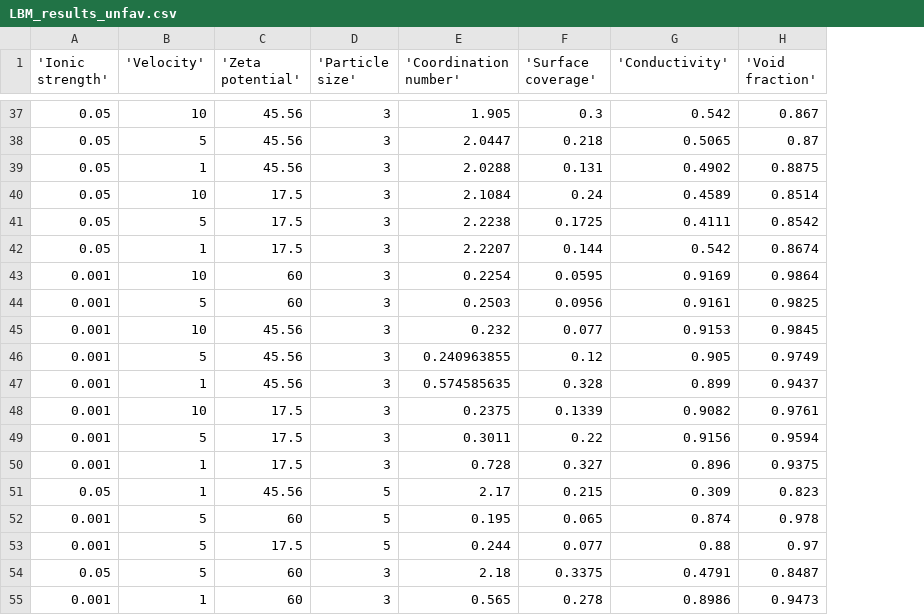
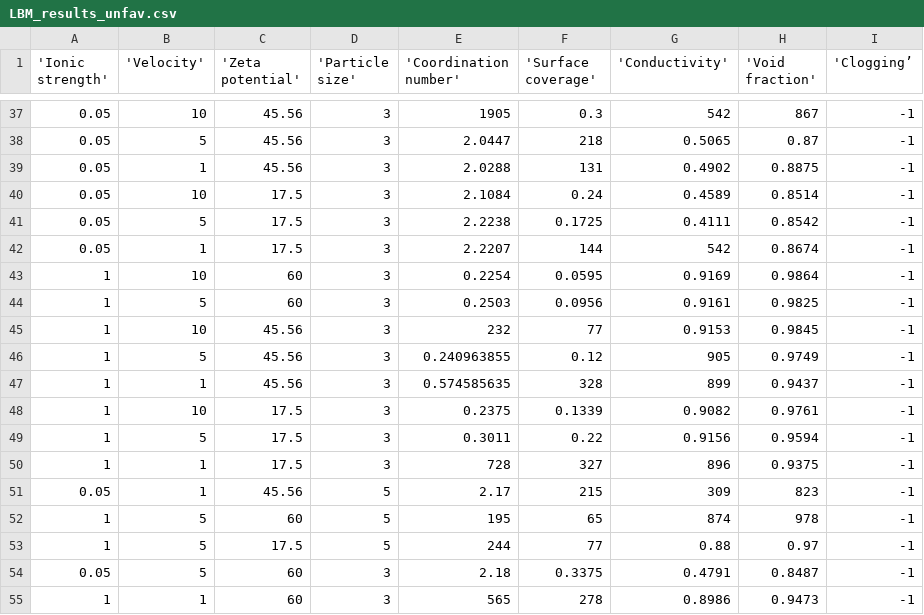
Before and after one commit to AlrauneZ/Clogging_AI, a CSV file: data/LBM_results_unfav.csv, drawn as a sheet; only a part is shown, gaps mark what is left out; removed rows and columns are numbered as before the commit, all else as after; the diff covers the shown part only; the diff names each change by its address in the sheet, - before the commit and + after, or states it on an @@ line.

```diff
--- a/data/LBM_results_unfav.csv
+++ b/data/LBM_results_unfav.csv
+column I ('Clogging’), rows 37-51: all -1; rows 53-55: all -1
-E37 ('Coordination number'): 1.905
+E37 ('Coordination number'): 1905
-G37 ('Conductivity'): 0.542
+G37 ('Conductivity'): 542
-H37 ('Void fraction'): 0.867
+H37 ('Void fraction'): 867
-F38 ('Surface coverage'): 0.218
+F38 ('Surface coverage'): 218
-F39 ('Surface coverage'): 0.131
+F39 ('Surface coverage'): 131
-F42 ('Surface coverage'): 0.144
+F42 ('Surface coverage'): 144
-G42 ('Conductivity'): 0.542
+G42 ('Conductivity'): 542
-A43:A50 ('Ionic strength'): 0.001
+A43:A50 ('Ionic strength'): 1
-E45 ('Coordination number'): 0.232
+E45 ('Coordination number'): 232
-F45 ('Surface coverage'): 0.077
+F45 ('Surface coverage'): 77
-G46 ('Conductivity'): 0.905
+G46 ('Conductivity'): 905
-F47 ('Surface coverage'): 0.328
+F47 ('Surface coverage'): 328
-G47 ('Conductivity'): 0.899
+G47 ('Conductivity'): 899
-E50 ('Coordination number'): 0.728
+E50 ('Coordination number'): 728
-F50 ('Surface coverage'): 0.327
+F50 ('Surface coverage'): 327
-G50 ('Conductivity'): 0.896
+G50 ('Conductivity'): 896
-F51 ('Surface coverage'): 0.215
+F51 ('Surface coverage'): 215
-G51 ('Conductivity'): 0.309
+G51 ('Conductivity'): 309
-H51 ('Void fraction'): 0.823
+H51 ('Void fraction'): 823
-row 52: 0.001 | 5 | 60 | 5 | 0.195 | 0.065 | 0.874 | 0.978
+row 52: 1 | 5 | 60 | 5 | 195 | 65 | 874 | 978 | -1
-A53 ('Ionic strength'): 0.001
+A53 ('Ionic strength'): 1
-E53 ('Coordination number'): 0.244
+E53 ('Coordination number'): 244
-F53 ('Surface coverage'): 0.077
+F53 ('Surface coverage'): 77
-A55 ('Ionic strength'): 0.001
+A55 ('Ionic strength'): 1
-E55 ('Coordination number'): 0.565
+E55 ('Coordination number'): 565
-F55 ('Surface coverage'): 0.278
+F55 ('Surface coverage'): 278
```
Also changed, not shown: 3 added rows, 3 removed rows and 58 edited cells elsewhere in this file, data/ANN_fav_clogging.csv, data/ANN_unfav_clogging.csv, 24 other files.
